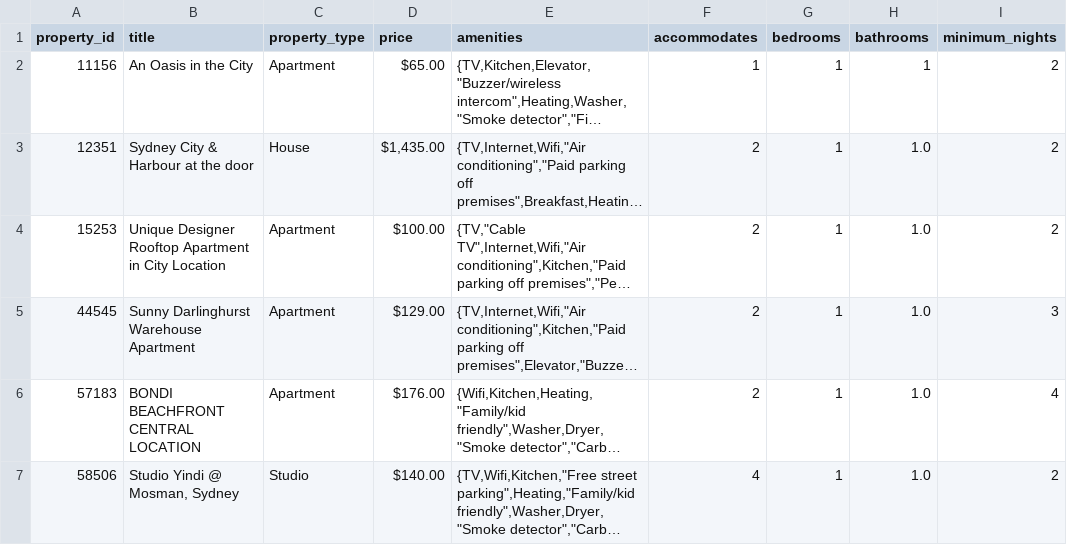
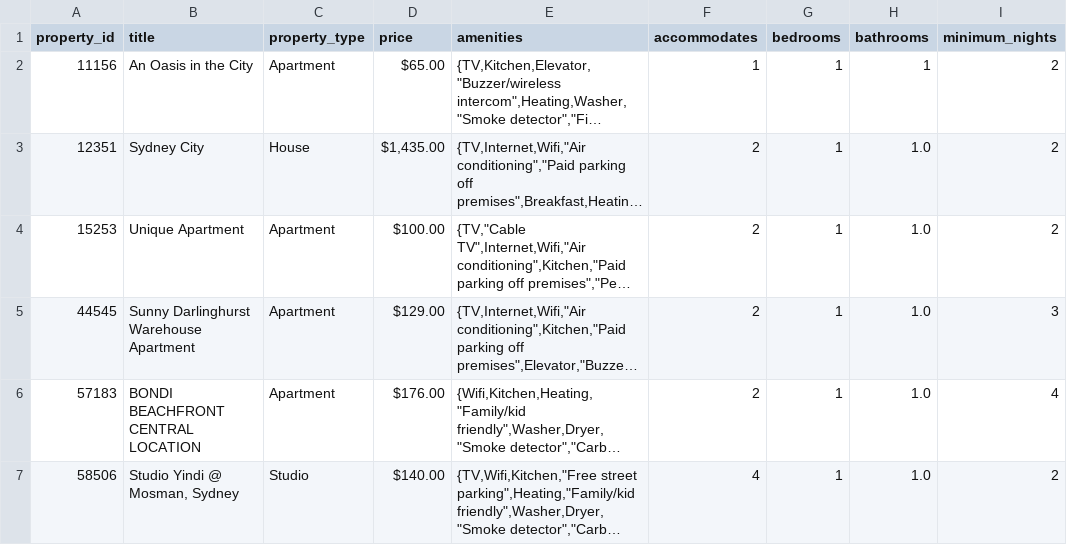
Before and after one commit to Bella1102/COMP9900-LinkTime, a CSV file: Backend/db/data/property.csv, drawn as a sheet; only a part is shown; long unchanged cells end in …; the diff names each change by its address in the sheet, - before the commit and + after, or states it on an @@ line.

```diff
--- a/Backend/db/data/property.csv
+++ b/Backend/db/data/property.csv
-B3 (title): Sydney City & Harbour at the door
+B3 (title): Sydney City
-B4 (title): Unique Designer Rooftop Apartment in City Location
+B4 (title): Unique Apartment
```
Also changed, not shown: Backend/db/data/host.csv, 4 other files.
